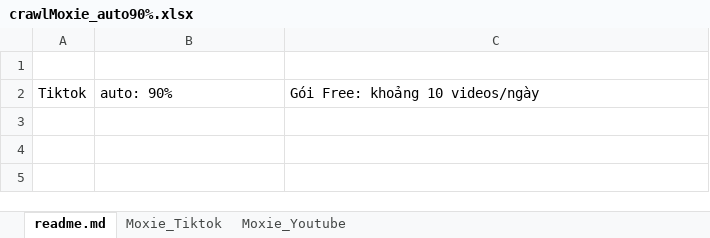
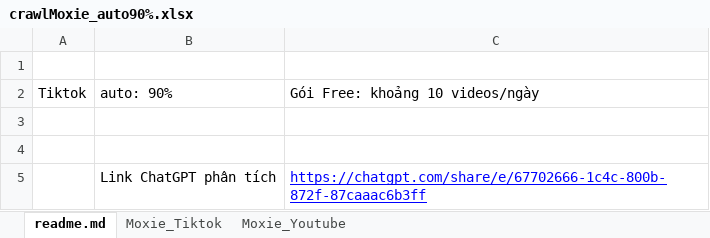
Before and after one commit to DoanNgocCuong/BasicTasks_ProcessingData, an Excel workbook: output/crawlMoxie_auto90%.xlsx, sheet readme.md, drawn as a sheet; values as stored, in another font and other column widths than the file's, no borders; charts and pictures not drawn; the diff names each change by its address in the sheet, - before the commit and + after, or states it on an @@ line.

```diff
--- a/output/crawlMoxie_auto90%.xlsx (sheet readme.md)
+++ b/output/crawlMoxie_auto90%.xlsx (sheet readme.md)
+row 3: (empty)
+row 4: (empty)
+row 5:  | Link ChatGPT phân tích | https://chatgpt.com/share/e/67702666-1c4c-800b-872f-87caaac6b3ff
```
Also changed, not shown: sheet Moxie_Youtube, sheet Moxie_Tiktok, 3 other files.
